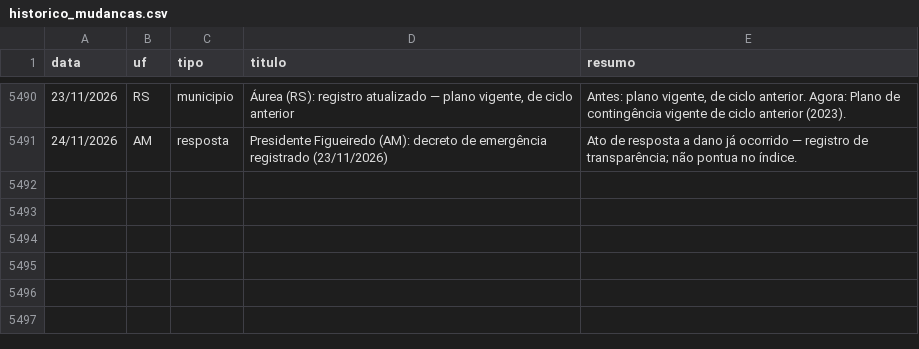
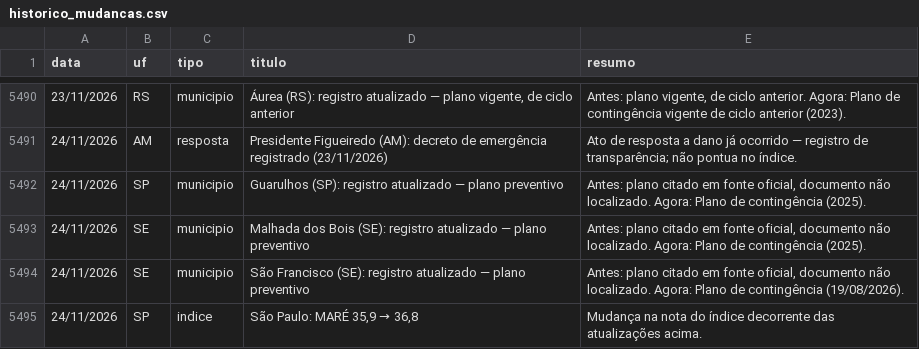
Before and after one commit to monitorelnino/monitorelnino, a CSV file: dados-abertos/historico_mudancas.csv, drawn as a sheet; only a part is shown, gaps mark what is left out; the diff names each change by its address in the sheet, - before the commit and + after, or states it on an @@ line.

```diff
--- a/dados-abertos/historico_mudancas.csv
+++ b/dados-abertos/historico_mudancas.csv
+row 5492: 24/11/2026 | SP | municipio | Guarulhos (SP): registro atualizado — plano preventivo | Antes: plano citado em fonte oficial, documento não localizado. Agora: Plano de contingência (2025).
+row 5493: 24/11/2026 | SE | municipio | Malhada dos Bois (SE): registro atualizado — plano preventivo | Antes: plano citado em fonte oficial, documento não localizado. Agora: Plano de contingência (2025).
+row 5494: 24/11/2026 | SE | municipio | São Francisco (SE): registro atualizado — plano preventivo | Antes: plano citado em fonte oficial, documento não localizado. Agora: Plano de contingência (19/08/2026).
+row 5495: 24/11/2026 | SP | indice | São Paulo: MARÉ 35,9 → 36,8 | Mudança na nota do índice decorrente das atualizações acima.
```
Also changed, not shown: dados-abertos/indice.csv, dados-abertos/municipios.csv, 39 other files.
